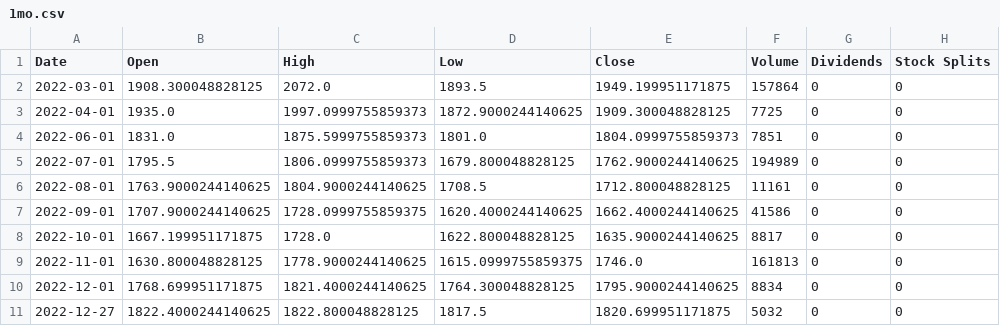
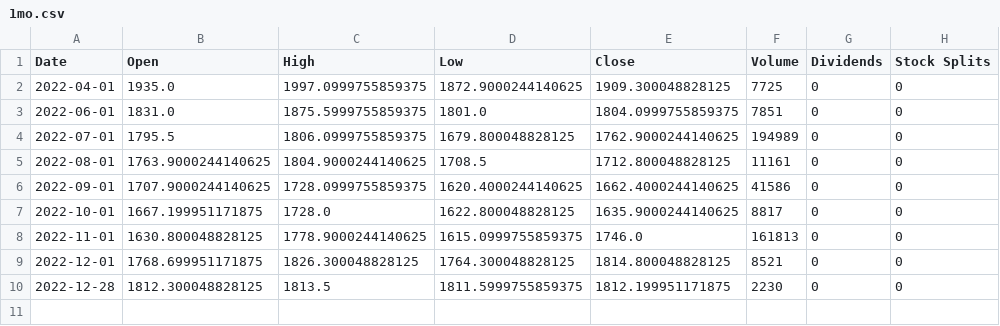
Before and after one commit to bronsonhill/Crypto-trading, a CSV file: Price_data/GC=F/1mo.csv, drawn as a sheet.

Commit message:
modified:   Price_data/BTC-USD/15m.csv 	modified:   Price_data/GC=F/15m.csv 	modified:   Price_data/GC=F/1d.csv 	modified:   Price_data/GC=F/1h.csv 	modified:   Price_data/GC=F/1m.csv 	modified:   Price_data/GC=F/1mo.csv 	modified:   Price_data/GC=F/1wk.csv 	deleted:    Price_data/GC=F/2m.csv 	modified:   Price_data/GC=F/30m.csv 	modified:   Price_data/GC=F/5m.csv 	deleted:    Price_data/NG=F/15m.csv 	deleted:    Price_data/ZC=F/15m.csv 	deleted:    Price_data/ZC=F/1d.csv 	deleted:    Price_data/ZC=F/1h.csv 	deleted:    Price_data/ZC=F/1m.csv 	deleted:    Price_data/ZC=F/1mo.csv 	deleted:    Price_data/ZC=F/1wk.csv 	deleted:    Price_data/ZC=F/2m.csv 	deleted:    Price_data/ZC=F/30m.csv 	deleted:    Price_data/ZC=F/5m.csv 	deleted:    data_processing.py 	deleted:    high_low_algorithm.py 	new file:   main.py 	new file:   test.csv 	deleted:    tool.py 	deleted:    visualisation.py 	deleted:    yahoo_finance.py

```diff
--- a/Price_data/GC=F/1mo.csv
+++ b/Price_data/GC=F/1mo.csv
@@ -1,6 +1,5 @@
 Date,Open,High,Low,Close,Volume,Dividends,Stock Splits
-2022-03-01,1908.300048828125,2072.0,1893.5,1949.199951171875,157864,0,0
-2022-04-01,1935.0,1997.0999755859373,1872.9000244140625,1909.300048828125,7725,0,0
-2022-06-01,1831.0,1875.5999755859373,1801.0,1804.0999755859373,7851,0,0
-2022-07-01,1795.5,1806.0999755859373,1679.800048828125,1762.9000244140625,194989,0,0
+2022-04-01,1935.0,1997.0999755859375,1872.9000244140625,1909.300048828125,7725,0,0
+2022-06-01,1831.0,1875.5999755859375,1801.0,1804.0999755859375,7851,0,0
+2022-07-01,1795.5,1806.0999755859375,1679.800048828125,1762.9000244140625,194989,0,0
 2022-08-01,1763.9000244140625,1804.9000244140625,1708.5,1712.800048828125,11161,0,0
@@ -9,3 +8,3 @@ Date,Open,High,Low,Close,Volume,Dividends,Stock Splits
 2022-11-01,1630.800048828125,1778.9000244140625,1615.0999755859375,1746.0,161813,0,0
-2022-12-01,1768.699951171875,1821.4000244140625,1764.300048828125,1795.9000244140625,8834,0,0
-2022-12-27,1822.4000244140625,1822.800048828125,1817.5,1820.699951171875,5032,0,0
+2022-12-01,1768.699951171875,1826.300048828125,1764.300048828125,1814.800048828125,8521,0,0
+2022-12-28,1812.300048828125,1813.5,1811.5999755859375,1812.199951171875,2230,0,0
```
Also changed, not shown: Price_data/GC=F/1d.csv, Price_data/GC=F/1wk.csv, 23 other files.
